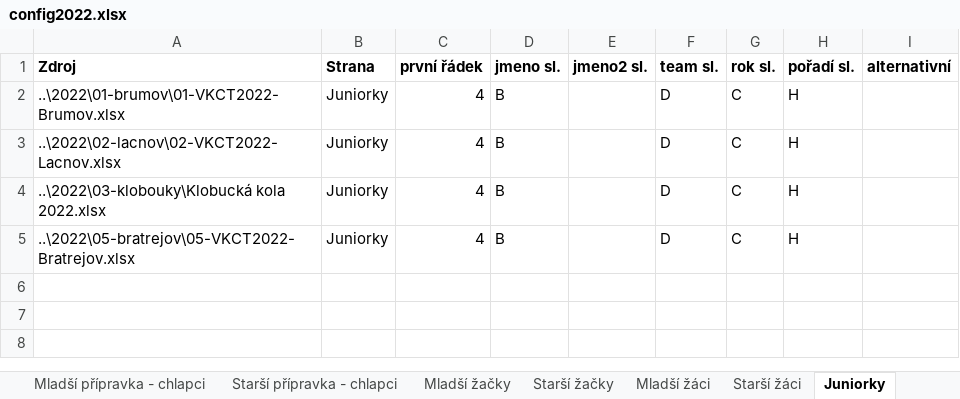
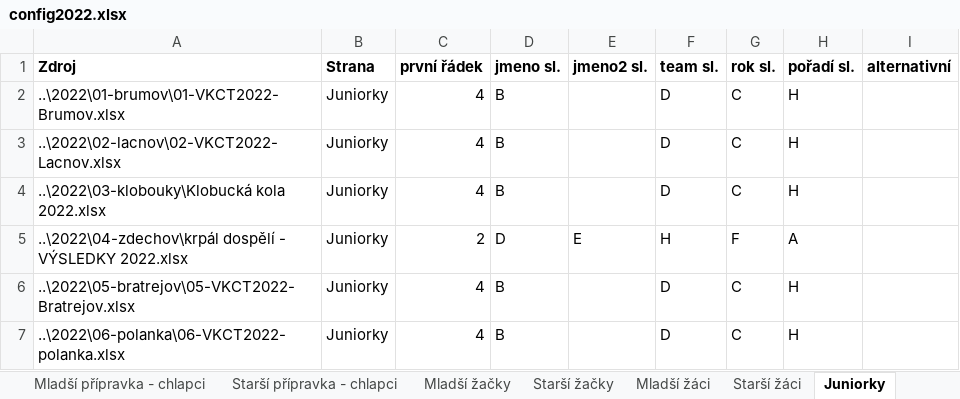
Before and after one commit to pavelchuchma/vkct, an Excel workbook: processor/config2022.xlsx, sheet Juniorky, drawn as a sheet; values as stored, in another font and other column widths than the file's, no borders; the diff names each change by its address in the sheet, - before the commit and + after, or states it on an @@ line.

```diff
--- a/processor/config2022.xlsx (sheet Juniorky)
+++ b/processor/config2022.xlsx (sheet Juniorky)
+row 5: ..\2022\04-zdechov\krpál dospělí - VÝSLEDKY 2022.xlsx | Juniorky | 2 | D | E | H | F | A
+row 7: ..\2022\06-polanka\06-VKCT2022-polanka.xlsx | Juniorky | 4 | B |  | D | C | H
```
Also changed, not shown: sheet Ženy - Z1, sheet Mladší přípravka - chlapci, sheet Předškoláci 1, sheet Starší přípravka - dívky, sheet Starší žáci, sheet Mladší přípravka - dívky, 11 more sheets, 2022/04-zdechov/krpál dospělí - VÝSLEDKY 2022.xlsx, 4 other files.
